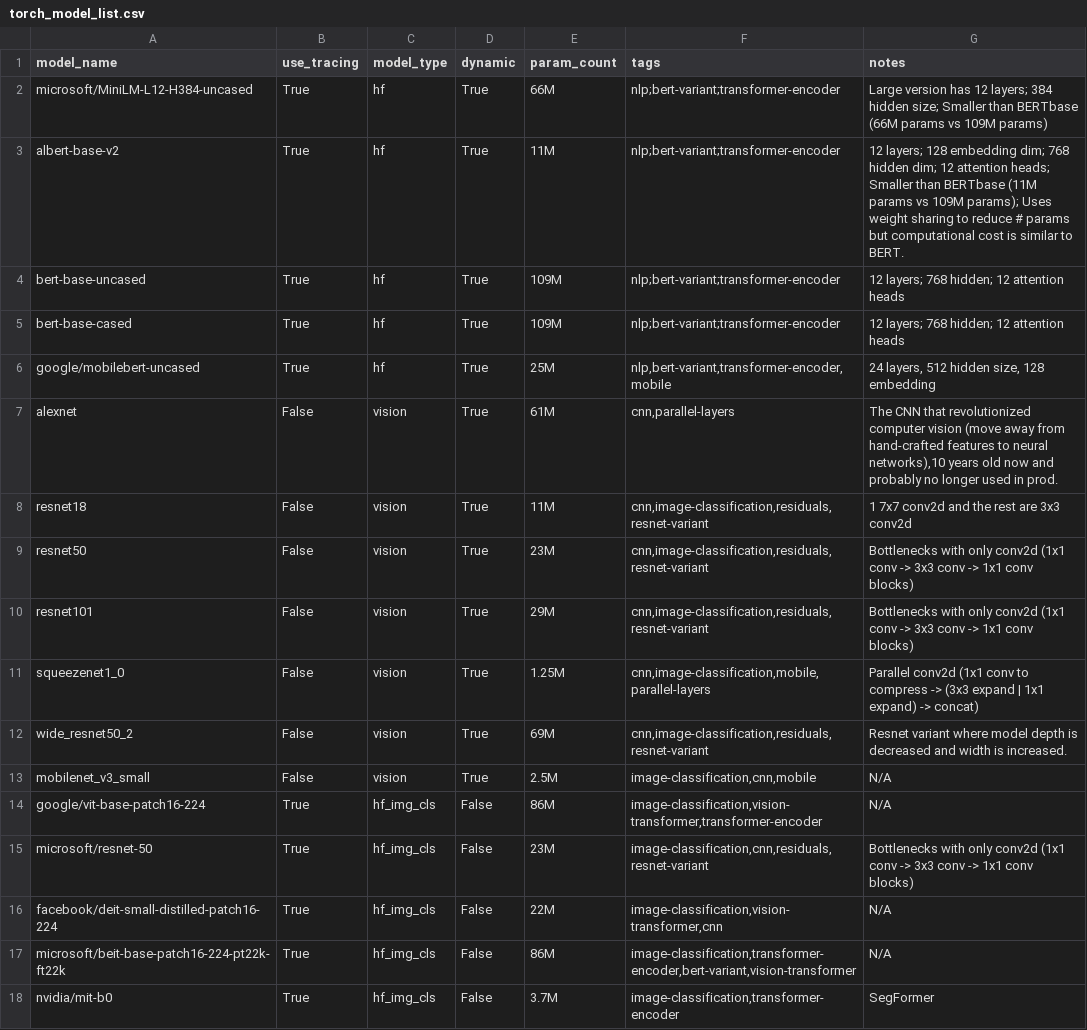
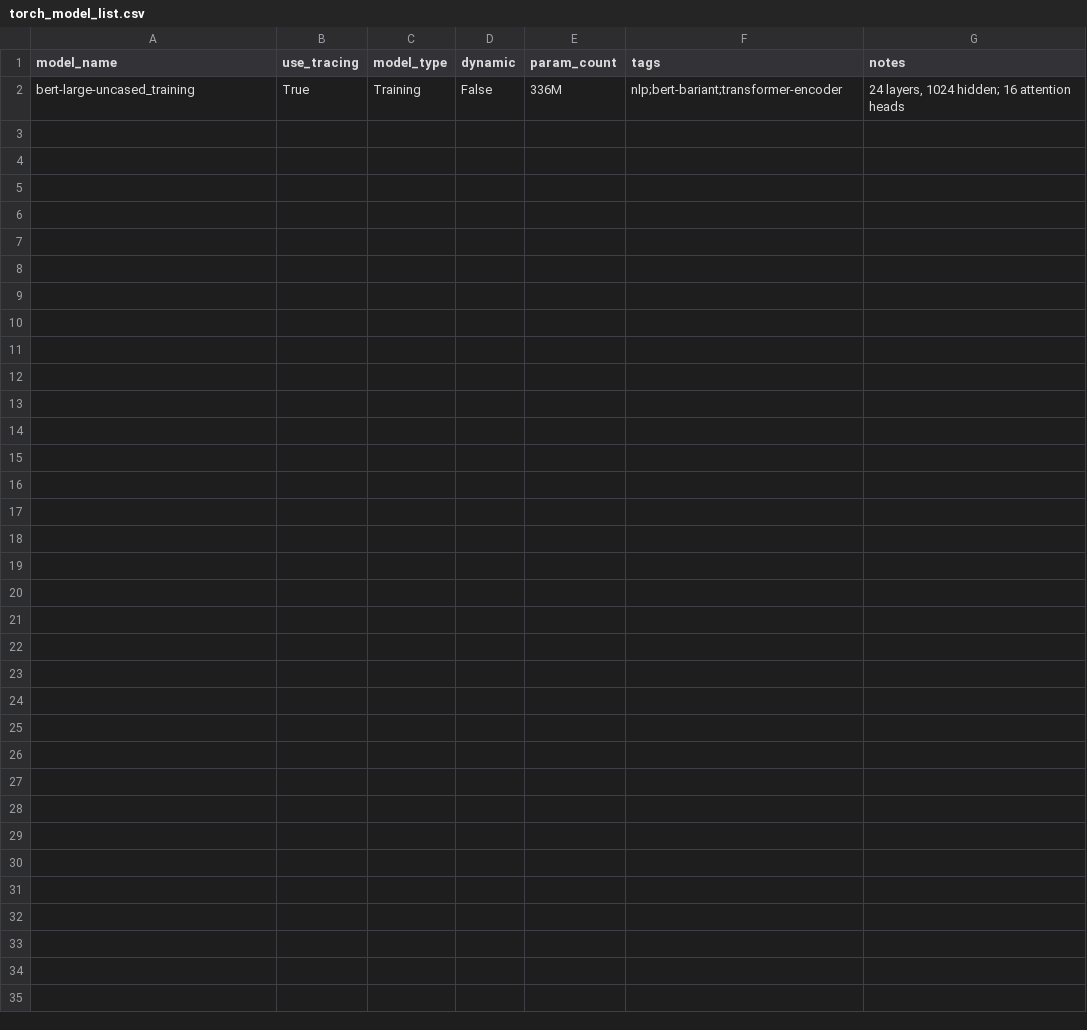
Before and after one commit to nod-ai/SHARK-Studio, a CSV file: tank/pytorch/torch_model_list.csv, drawn as a sheet; removed rows and columns are numbered as before the commit, all else as after; the diff names each change by its address in the sheet, - before the commit and + after, or states it on an @@ line.

Commit message:
bert training wip

```diff
--- a/tank/pytorch/torch_model_list.csv
+++ b/tank/pytorch/torch_model_list.csv
-row 2: microsoft/MiniLM-L12-H384-uncased | True | hf | True | 66M | nlp;bert-variant;transformer-encoder | Large version has 12 layers; 384 hidden size; Smaller than BERTbase (66M params vs 109M params)
-row 3: albert-base-v2 | True | hf | True | 11M | nlp;bert-variant;transformer-encoder | 12 layers; 128 embedding dim; 768 hidden dim; 12 attention heads; Smaller than BERTbase (11M params vs 109M params); Uses weight sharing to reduce # params but computational cost is similar to BERT.
-row 4: bert-base-uncased | True | hf | True | 109M | nlp;bert-variant;transformer-encoder | 12 layers; 768 hidden; 12 attention heads
-row 5: bert-base-cased | True | hf | True | 109M | nlp;bert-variant;transformer-encoder | 12 layers; 768 hidden; 12 attention heads
-row 6: google/mobilebert-uncased | True | hf | True | 25M | nlp,bert-variant,transformer-encoder,mobile | 24 layers, 512 hidden size, 128 embedding
-row 7: alexnet | False | vision | True | 61M | cnn,parallel-layers | The CNN that revolutionized computer vision (move away from hand-crafted features to neural networks),10 years old now and probably no longer used in prod.
-row 8: resnet18 | False | vision | True | 11M | cnn,image-classification,residuals,resnet-variant | 1 7x7 conv2d and the rest are 3x3 conv2d
-row 9: resnet50 | False | vision | True | 23M | cnn,image-classification,residuals,resnet-variant | Bottlenecks with only conv2d (1x1 conv -> 3x3 conv -> 1x1 conv blocks)
-row 10: resnet101 | False | vision | True | 29M | cnn,image-classification,residuals,resnet-variant | Bottlenecks with only conv2d (1x1 conv -> 3x3 conv -> 1x1 conv blocks)
-row 11: squeezenet1_0 | False | vision | True | 1.25M | cnn,image-classification,mobile,parallel-layers | Parallel conv2d (1x1 conv to compress -> (3x3 expand | 1x1 expand) -> concat)
-row 12: wide_resnet50_2 | False | vision | True | 69M | cnn,image-classification,residuals,resnet-variant | Resnet variant where model depth is decreased and width is increased.
-row 13: mobilenet_v3_small | False | vision | True | 2.5M | image-classification,cnn,mobile | N/A
-row 14: google/vit-base-patch16-224 | True | hf_img_cls | False | 86M | image-classification,vision-transformer,transformer-encoder | N/A
-row 15: microsoft/resnet-50 | True | hf_img_cls | False | 23M | image-classification,cnn,residuals,resnet-variant | Bottlenecks with only conv2d (1x1 conv -> 3x3 conv -> 1x1 conv blocks)
-row 16: facebook/deit-small-distilled-patch16-224 | True | hf_img_cls | False | 22M | image-classification,vision-transformer,cnn | N/A
-row 17: microsoft/beit-base-patch16-224-pt22k-ft22k | True | hf_img_cls | False | 86M | image-classification,transformer-encoder,bert-variant,vision-transformer | N/A
-row 18: nvidia/mit-b0 | True | hf_img_cls | False | 3.7M | image-classification,transformer-encoder | SegFormer
+row 2: bert-large-uncased_training | True | Training | False | 336M | nlp;bert-bariant;transformer-encoder | 24 layers, 1024 hidden; 16 attention heads
```
Also changed, not shown: 8 other files.
